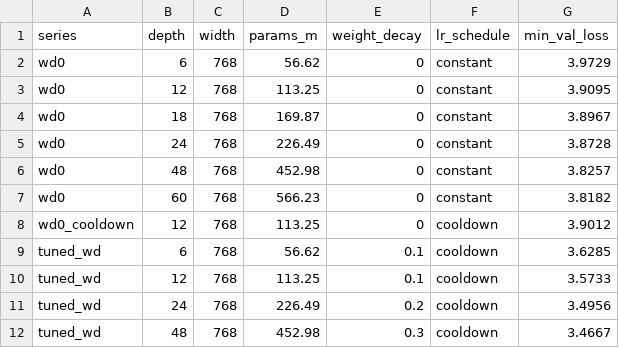
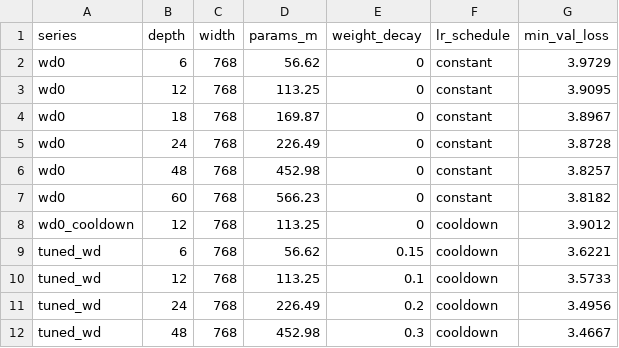
Before and after one commit to TongQM/slowrun, a CSV file: experiments/figures/09_val_vs_params/expt_fig2_capacity_vs_size.csv, drawn as a sheet.

```diff
--- a/experiments/figures/09_val_vs_params/expt_fig2_capacity_vs_size.csv
+++ b/experiments/figures/09_val_vs_params/expt_fig2_capacity_vs_size.csv
@@ -8,3 +8,3 @@ wd0,60,768,566.23,0,constant,3.8182
 wd0_cooldown,12,768,113.25,0,cooldown,3.9012
-tuned_wd,6,768,56.62,0.1,cooldown,3.6285
+tuned_wd,6,768,56.62,0.15,cooldown,3.6221
 tuned_wd,12,768,113.25,0.1,cooldown,3.5733
```
Also changed, not shown: 2 other files.
